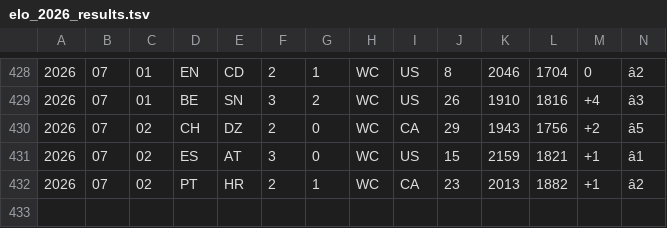
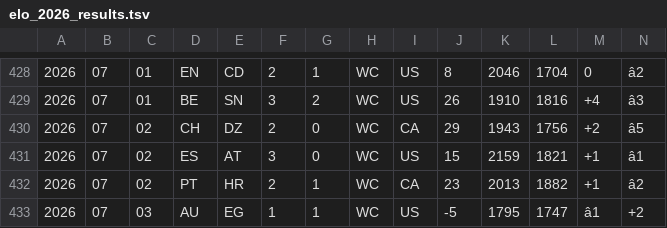
Before and after one commit to frederickpek/moirai, a TSV file: data/cache/football_elo_polymarket/elo_2026_results.tsv, drawn as a sheet; only a part is shown, gaps mark what is left out; rows hold the shown columns only; the diff names each change by its address in the sheet, - before the commit and + after, or states it on an @@ line.

```diff
--- a/data/cache/football_elo_polymarket/elo_2026_results.tsv
+++ b/data/cache/football_elo_polymarket/elo_2026_results.tsv
+row 433: 2026 | 07 | 03 | AU | EG | 1 | 1 | WC | US | -5 | 1795 | 1747 | â1 | +2
```
Also changed, not shown: data/cache/football_elo_polymarket/elo_fixtures.tsv, docs/data/football_elo_polymarket/world_cup_knockout_bracket.csv, 9 other files.
